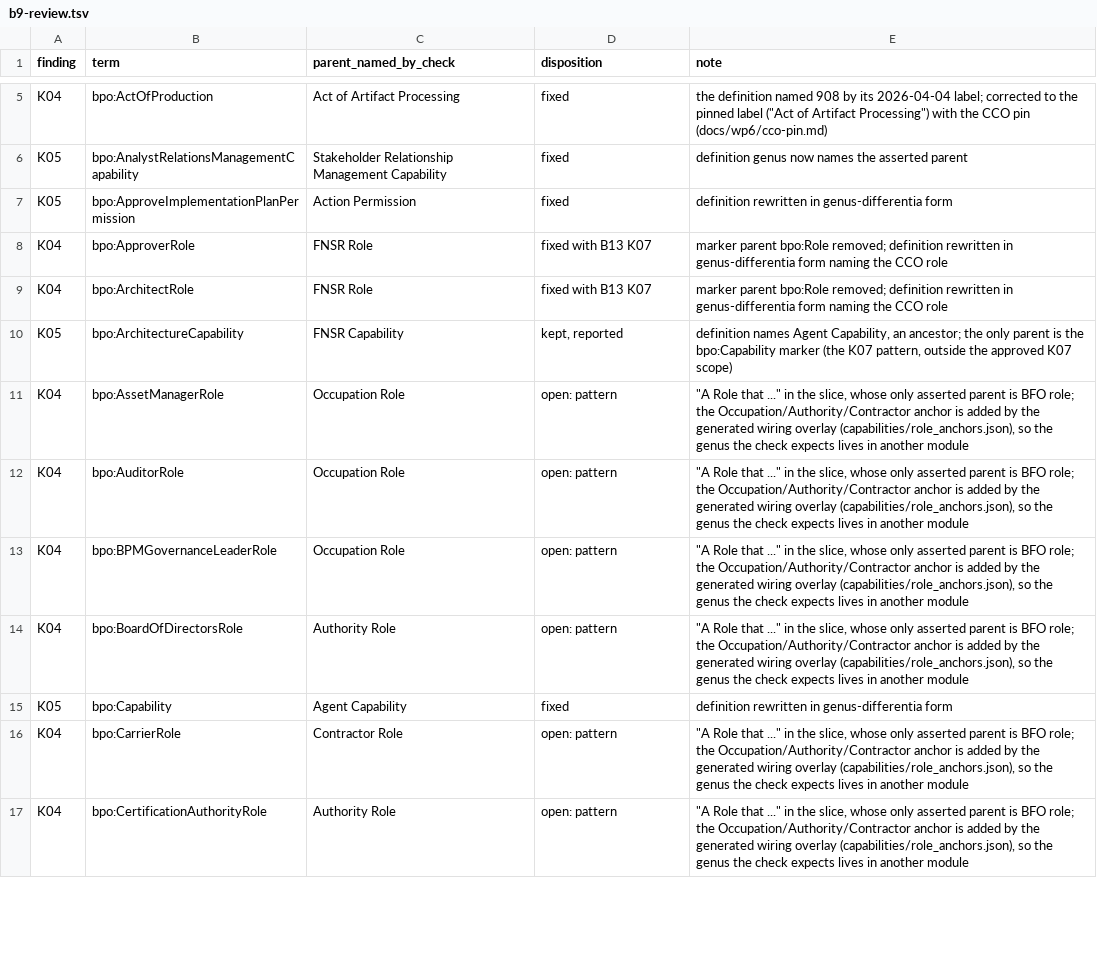
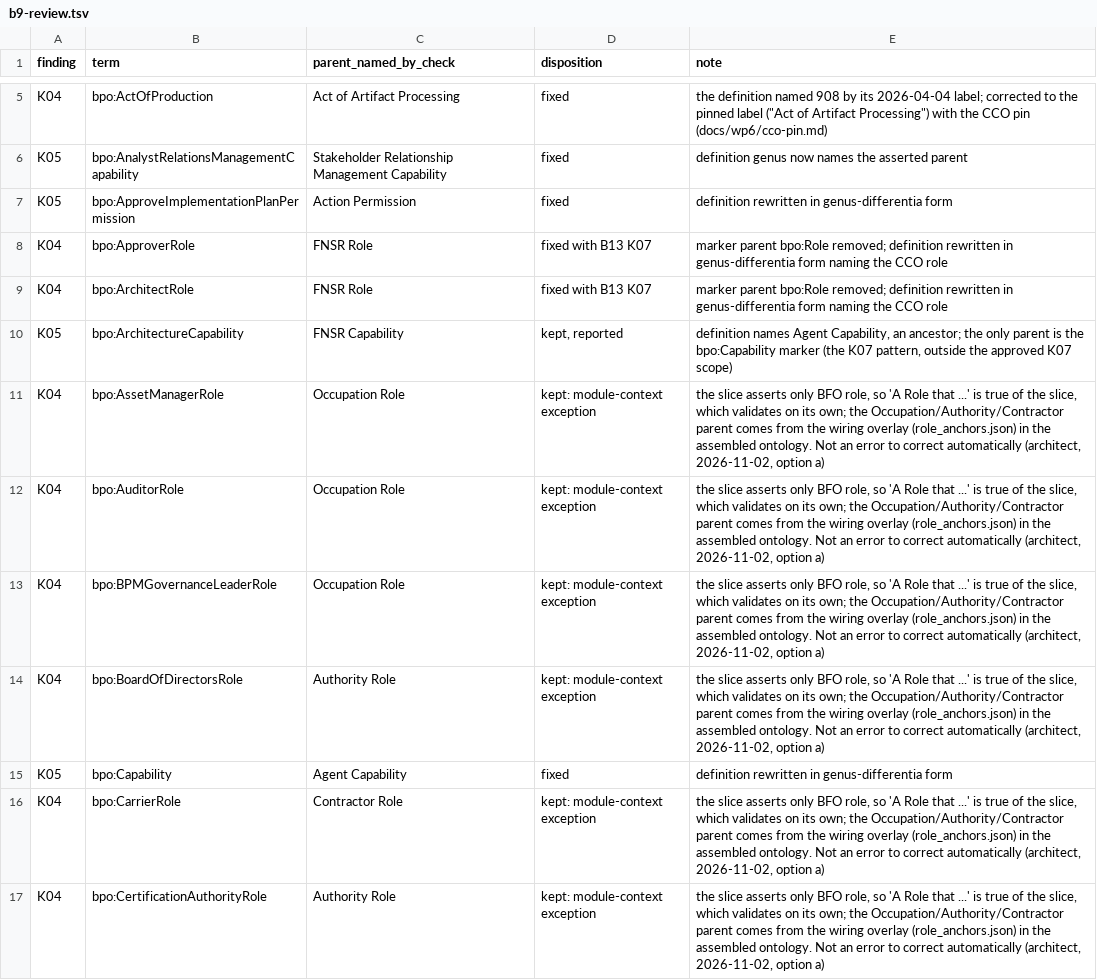
Before and after one commit to Skreen5hot/BusinessProcessOntology, a TSV file: docs/wp6/b9-review.tsv, drawn as a sheet; only a part is shown, gaps mark what is left out; the diff covers the shown part only.

```diff
--- a/docs/wp6/b9-review.tsv
+++ b/docs/wp6/b9-review.tsv
@@ -10,8 +10,8 @@ K04	bpo:ArchitectRole	FNSR Role	fixed with B13 K07	marker parent bpo:Role remove
 K05	bpo:ArchitectureCapability	FNSR Capability	kept, reported	definition names Agent Capability, an ancestor; the only parent is the bpo:Capability marker (the K07 pattern, outside the approved K07 scope)
-K04	bpo:AssetManagerRole	Occupation Role	open: pattern	"""A Role that ..."" in the slice, whose only asserted parent is BFO role; the Occupation/Authority/Contractor anchor is added by the generated wiring overlay (capabilities/role_anchors.json), so the genus the check expects lives in another module"
-K04	bpo:AuditorRole	Occupation Role	open: pattern	"""A Role that ..."" in the slice, whose only asserted parent is BFO role; the Occupation/Authority/Contractor anchor is added by the generated wiring overlay (capabilities/role_anchors.json), so the genus the check expects lives in another module"
-K04	bpo:BPMGovernanceLeaderRole	Occupation Role	open: pattern	"""A Role that ..."" in the slice, whose only asserted parent is BFO role; the Occupation/Authority/Contractor anchor is added by the generated wiring overlay (capabilities/role_anchors.json), so the genus the check expects lives in another module"
-K04	bpo:BoardOfDirectorsRole	Authority Role	open: pattern	"""A Role that ..."" in the slice, whose only asserted parent is BFO role; the Occupation/Authority/Contractor anchor is added by the generated wiring overlay (capabilities/role_anchors.json), so the genus the check expects lives in another module"
+K04	bpo:AssetManagerRole	Occupation Role	kept: module-context exception	the slice asserts only BFO role, so 'A Role that ...' is true of the slice, which validates on its own; the Occupation/Authority/Contractor parent comes from the wiring overlay (role_anchors.json) in the assembled ontology. Not an error to correct automatically (architect, 2026-11-02, option a)
+K04	bpo:AuditorRole	Occupation Role	kept: module-context exception	the slice asserts only BFO role, so 'A Role that ...' is true of the slice, which validates on its own; the Occupation/Authority/Contractor parent comes from the wiring overlay (role_anchors.json) in the assembled ontology. Not an error to correct automatically (architect, 2026-11-02, option a)
+K04	bpo:BPMGovernanceLeaderRole	Occupation Role	kept: module-context exception	the slice asserts only BFO role, so 'A Role that ...' is true of the slice, which validates on its own; the Occupation/Authority/Contractor parent comes from the wiring overlay (role_anchors.json) in the assembled ontology. Not an error to correct automatically (architect, 2026-11-02, option a)
+K04	bpo:BoardOfDirectorsRole	Authority Role	kept: module-context exception	the slice asserts only BFO role, so 'A Role that ...' is true of the slice, which validates on its own; the Occupation/Authority/Contractor parent comes from the wiring overlay (role_anchors.json) in the assembled ontology. Not an error to correct automatically (architect, 2026-11-02, option a)
 K05	bpo:Capability	Agent Capability	fixed	definition rewritten in genus-differentia form
-K04	bpo:CarrierRole	Contractor Role	open: pattern	"""A Role that ..."" in the slice, whose only asserted parent is BFO role; the Occupation/Authority/Contractor anchor is added by the generated wiring overlay (capabilities/role_anchors.json), so the genus the check expects lives in another module"
-K04	bpo:CertificationAuthorityRole	Authority Role	open: pattern	"""A Role that ..."" in the slice, whose only asserted parent is BFO role; the Occupation/Authority/Contractor anchor is added by the generated wiring overlay (capabilities/role_anchors.json), so the genus the check expects lives in another module"
+K04	bpo:CarrierRole	Contractor Role	kept: module-context exception	the slice asserts only BFO role, so 'A Role that ...' is true of the slice, which validates on its own; the Occupation/Authority/Contractor parent comes from the wiring overlay (role_anchors.json) in the assembled ontology. Not an error to correct automatically (architect, 2026-11-02, option a)
+K04	bpo:CertificationAuthorityRole	Authority Role	kept: module-context exception	the slice asserts only BFO role, so 'A Role that ...' is true of the slice, which validates on its own; the Occupation/Authority/Contractor parent comes from the wiring overlay (role_anchors.json) in the assembled ontology. Not an error to correct automatically (architect, 2026-11-02, option a)
```
Also changed, not shown: 100 edited cells elsewhere in this file.
